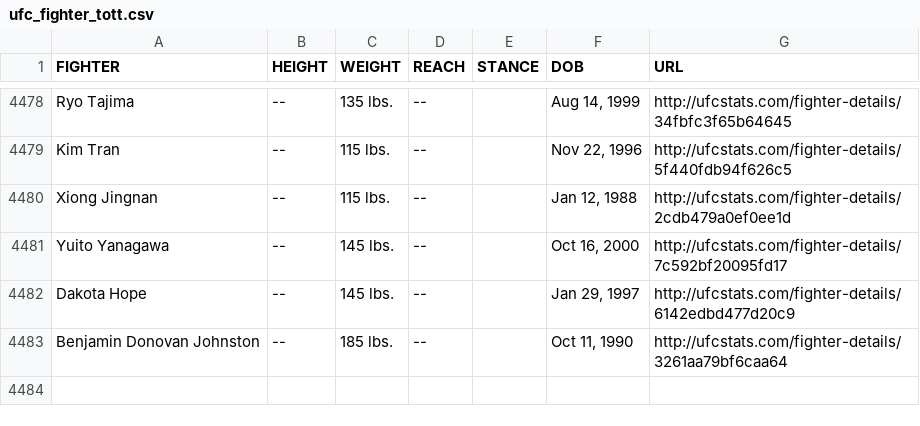
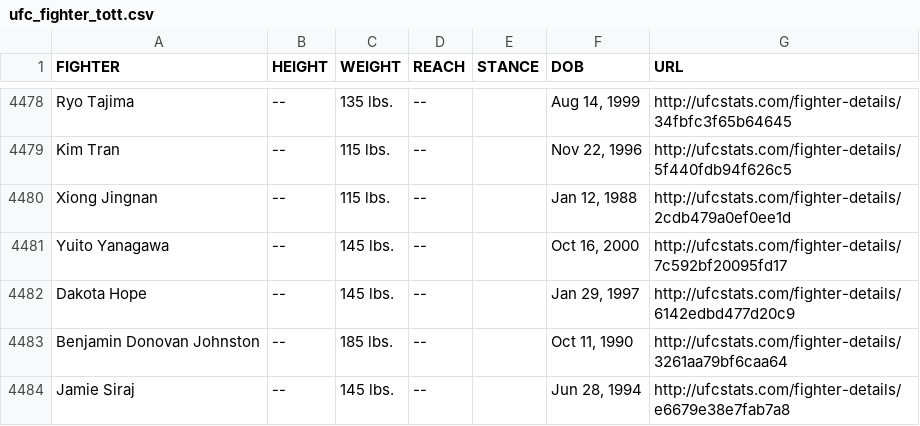
Before and after one commit to Greco1899/scrape_ufc_stats, a CSV file: ufc_fighter_tott.csv, drawn as a sheet; only a part is shown, gaps mark what is left out; the diff names each change by its address in the sheet, - before the commit and + after, or states it on an @@ line.

Commit message:
2026-04-09 data refresh

```diff
--- a/ufc_fighter_tott.csv
+++ b/ufc_fighter_tott.csv
+row 4484: Jamie Siraj | -- | 145 lbs. | -- |  | Jun 28, 1994 | http://ufcstats.com/fighter-details/e6679e38e7fab7a8
```
Also changed, not shown: ufc_fighter_details.csv.
